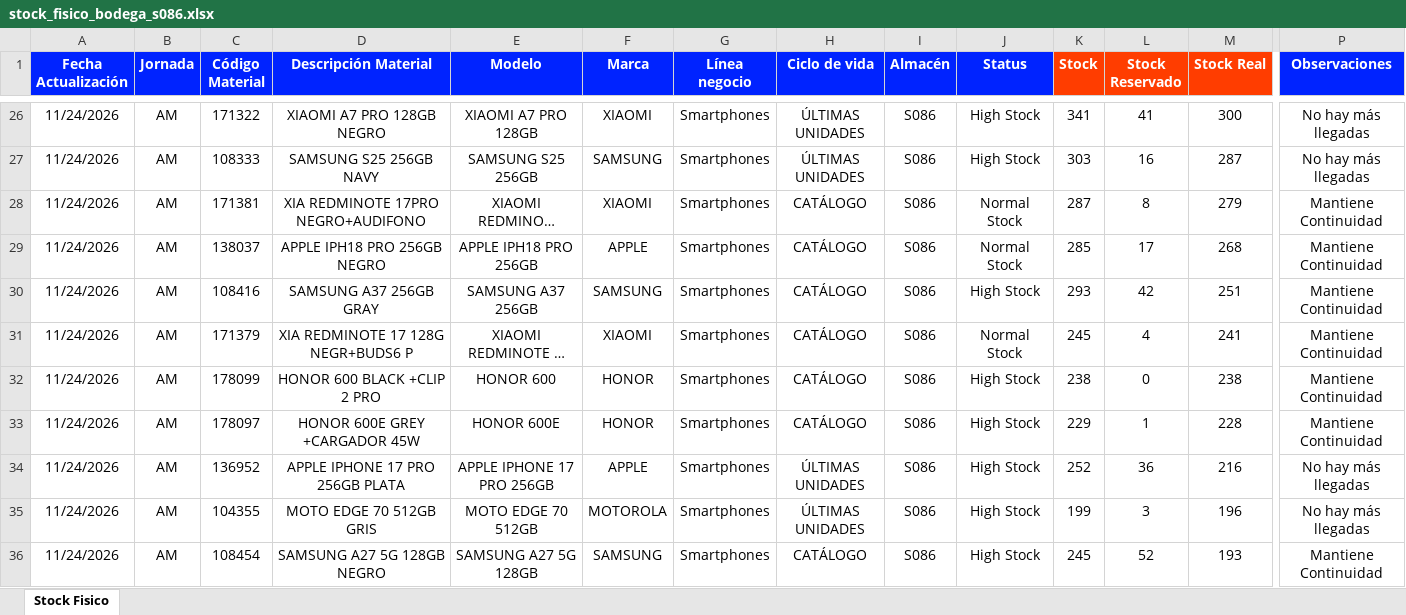
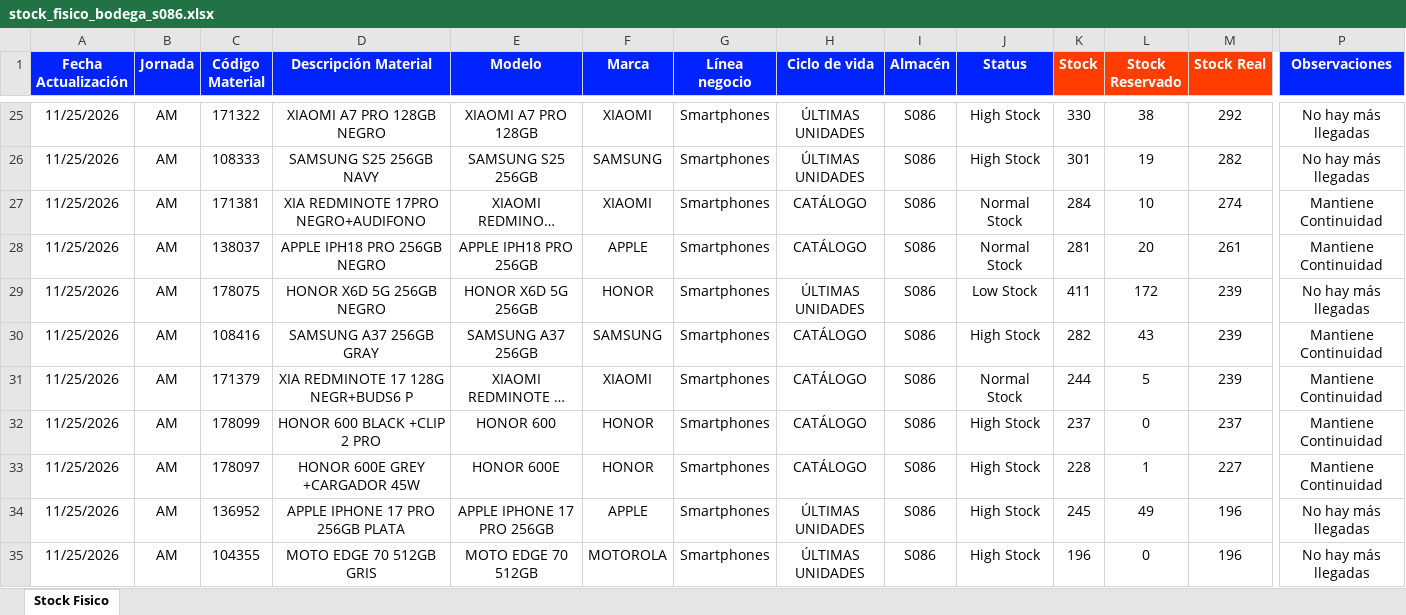
Before and after one commit to palominosclaudio/stock-equipos-bodega-86, an Excel workbook: netlify-dashboard-s086/public/stock_fisico_bodega_s086.xlsx, sheet Stock Fisico, drawn as a sheet; only a part is shown, gaps mark what is left out; long unchanged cells end in …; values as stored, in another font and other column widths than the file's, no borders; conditional formats not drawn; removed rows and columns are numbered as before the commit, all else as after; rows hold the shown columns only; the diff covers the shown part only; the diff names each change by its address in the sheet, - before the commit and + after, or states it on an @@ line.

```diff
--- a/netlify-dashboard-s086/public/stock_fisico_bodega_s086.xlsx (sheet Stock Fisico)
+++ b/netlify-dashboard-s086/public/stock_fisico_bodega_s086.xlsx (sheet Stock Fisico)
-A25:A28 (Fecha Actualización): 11/24/2026
+A25:A28 (Fecha Actualización): 11/25/2026
-K25 (Stock): 341
+K25 (Stock): 330
-L25 (Stock Reservado): 41
+L25 (Stock Reservado): 38
-M25 (Stock Real): 300
+M25 (Stock Real): 292
-K26 (Stock): 303
+K26 (Stock): 301
-L26 (Stock Reservado): 16
+L26 (Stock Reservado): 19
-M26 (Stock Real): 287
+M26 (Stock Real): 282
-K27 (Stock): 287
+K27 (Stock): 284
-L27 (Stock Reservado): 8
+L27 (Stock Reservado): 10
-M27 (Stock Real): 279
+M27 (Stock Real): 274
-K28 (Stock): 285
+K28 (Stock): 281
-L28 (Stock Reservado): 17
+L28 (Stock Reservado): 20
-M28 (Stock Real): 268
+M28 (Stock Real): 261
+row 29: 11/25/2026 | AM | 178075 | HONOR X6D 5G 256GB NEGRO | HONOR X6D 5G 256GB | HONOR | Smartphones | ÚLTIMAS UNIDADES | S086 | Low Stock | 411 | 172 | 239 | No hay más llegadas
-A30:A35 (Fecha Actualización): 11/24/2026
+A30:A35 (Fecha Actualización): 11/25/2026
-K30 (Stock): 293
+K30 (Stock): 282
-L30 (Stock Reservado): 42
+L30 (Stock Reservado): 43
-M30 (Stock Real): 251
+M30 (Stock Real): 239
-K31 (Stock): 245
+K31 (Stock): 244
-L31 (Stock Reservado): 4
+L31 (Stock Reservado): 5
-M31 (Stock Real): 241
+M31 (Stock Real): 239
-K32 (Stock): 238
+K32 (Stock): 237
-M32 (Stock Real): 238
+M32 (Stock Real): 237
-K33 (Stock): 229
+K33 (Stock): 228
-M33 (Stock Real): 228
+M33 (Stock Real): 227
-K34 (Stock): 252
+K34 (Stock): 245
-L34 (Stock Reservado): 36
+L34 (Stock Reservado): 49
-M34 (Stock Real): 216
+M34 (Stock Real): 196
-K35 (Stock): 199
+K35 (Stock): 196
-L35 (Stock Reservado): 3
+L35 (Stock Reservado): 0
-row 36: 11/24/2026 | AM | 108454 | SAMSUNG A27 5G 128GB NEGRO | SAMSUNG A27 5G 128GB | SAMSUNG | Smartphones | CATÁLOGO | S086 | High Stock | 245 | 52 | 193 | Mantiene Continuidad
```
Also changed, not shown: 26 added rows, 25 removed rows and 318 edited cells elsewhere in this sheet, 2 other files.
